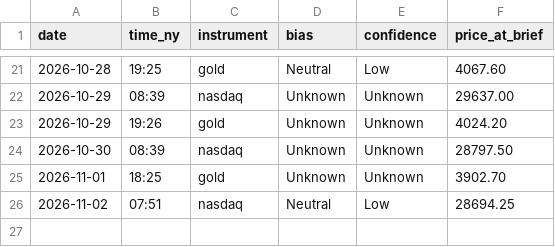
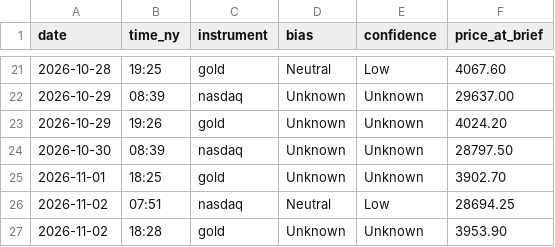
Before and after one commit to jayryd7-gif/ai-trading-agent, a CSV file: reports/bias-log.csv, drawn as a sheet; only a part is shown, gaps mark what is left out.

```diff
--- a/reports/bias-log.csv
+++ b/reports/bias-log.csv
@@ -26 +26,2 @@ date,time_ny,instrument,bias,confidence,price_at_brief
 2026-11-02,07:51,nasdaq,Neutral,Low,28694.25
+2026-11-02,18:28,gold,Unknown,Unknown,3953.90
```
Also changed, not shown: reports/costs/market-brief-gold.csv, 1 other file.
